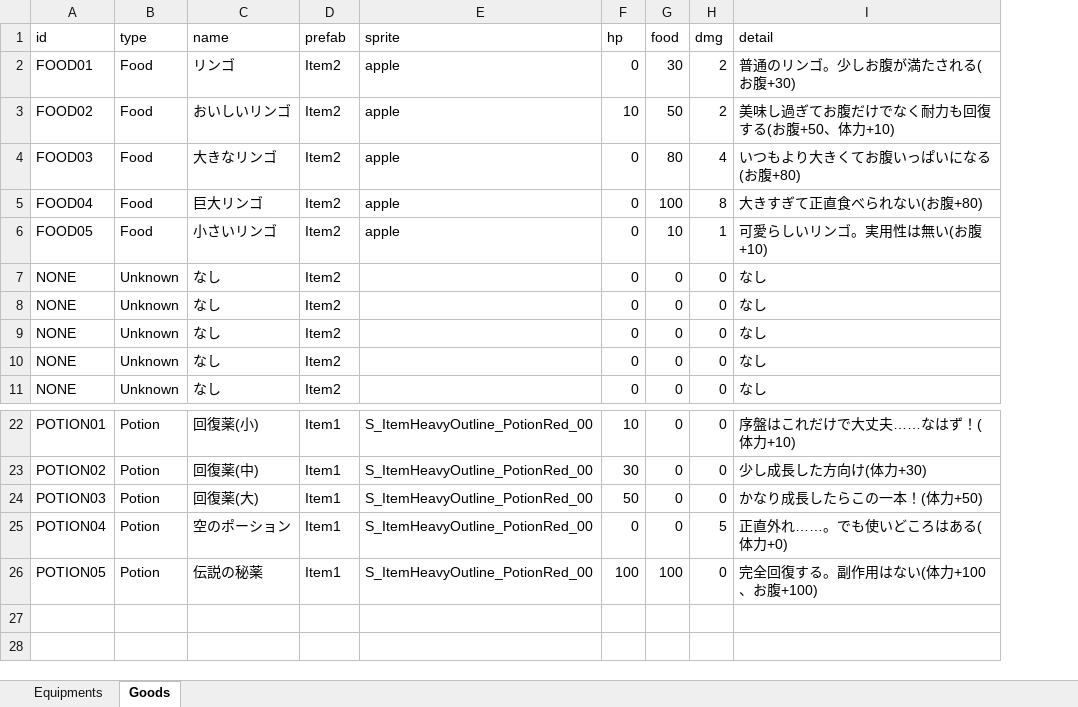
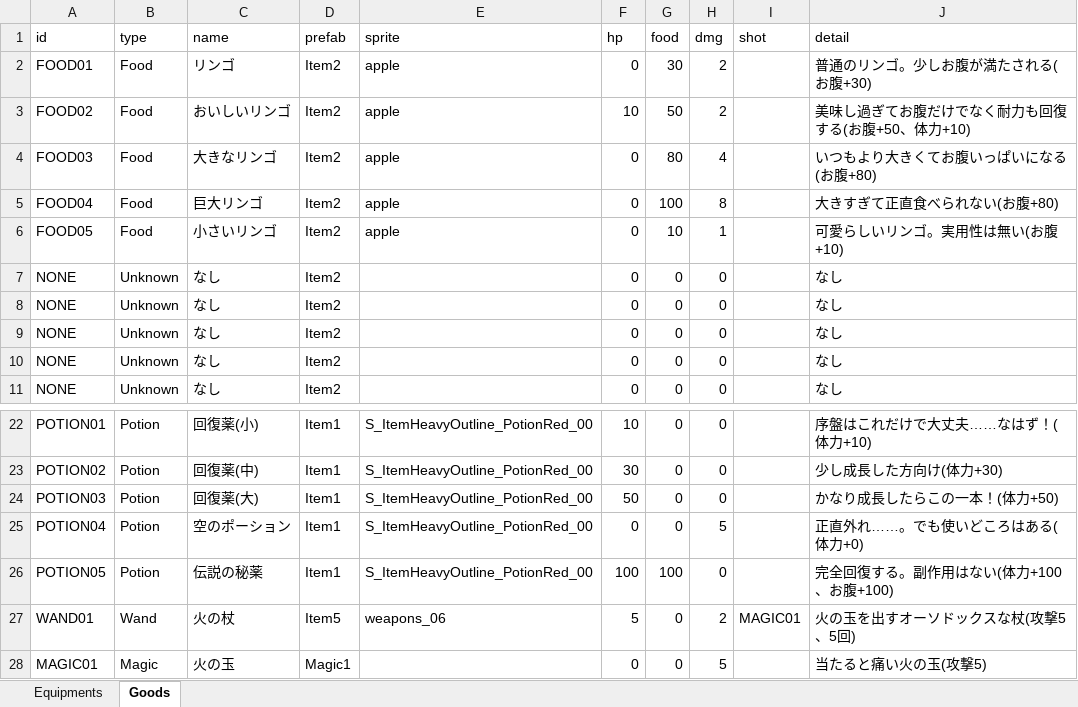
Before and after one commit to 2022Game/15Hirota, an Excel workbook: 3DLv4_2024/Graduation Project/Assets/Resources/Datas/ExcelItemData.xlsx, sheet Goods, drawn as a sheet; only a part is shown, gaps mark what is left out; values as stored, in another font and other column widths than the file's, no borders; the diff names each change by its address in the sheet, - before the commit and + after, or states it on an @@ line.

```diff
--- a/3DLv4_2024/Graduation Project/Assets/Resources/Datas/ExcelItemData.xlsx (sheet Goods)
+++ b/3DLv4_2024/Graduation Project/Assets/Resources/Datas/ExcelItemData.xlsx (sheet Goods)
+column I (shot), empty
+row 27: WAND01 | Wand | 火の杖 | Item5 | weapons_06 | 5 | 0 | 2 | MAGIC01 | 火の玉を出すオーソドックスな杖(攻撃5、5回)
+row 28: MAGIC01 | Magic | 火の玉 | Magic1 |  | 0 | 0 | 5 |  | 当たると痛い火の玉(攻撃5)
```
Also changed, not shown: 3DLv4_2024/Graduation Project/Assets/Resources/Datas/ExcelMessageData.xlsx, 32 other files.
